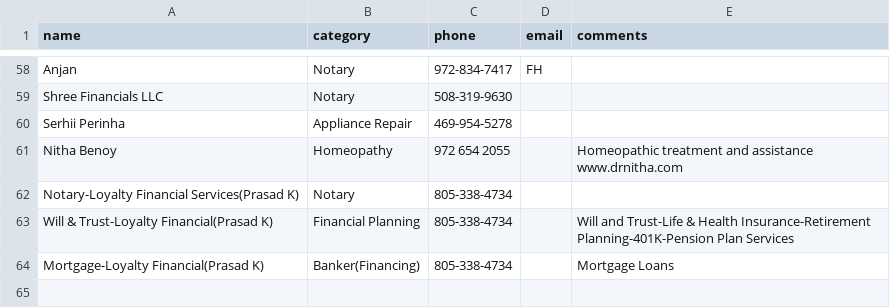
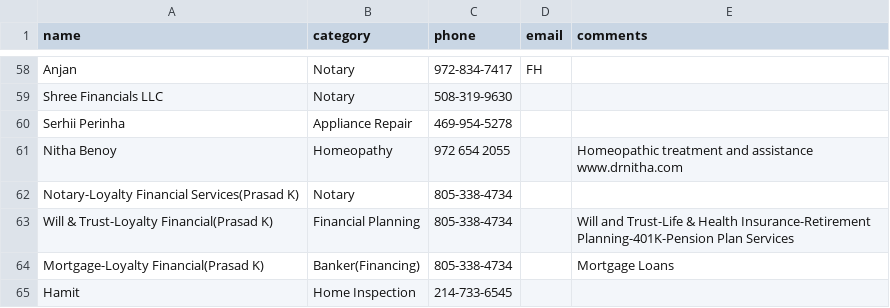
Before and after one commit to crepaka/fh-handymen, a CSV file: data.csv, drawn as a sheet; only a part is shown, gaps mark what is left out.

Commit message:
Update data.csv

```diff
--- a/data.csv
+++ b/data.csv
@@ -64 +64,2 @@ Will & Trust-Loyalty Financial(Prasad K),Financial Planning,805-338-4734,,"Will
 Mortgage-Loyalty Financial(Prasad K),Banker(Financing),805-338-4734,,"Mortgage Loans"
+Hamit,Home Inspection,214-733-6545,,
```
